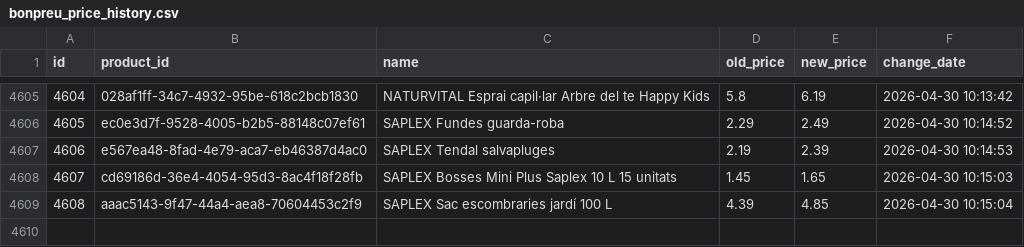
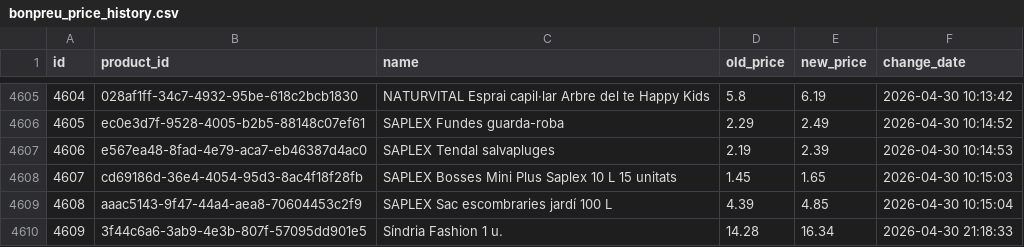
Before and after one commit to SergiSalas/bonpreu-price-tracker, a CSV file: data_public/bonpreu_price_history.csv, drawn as a sheet; only a part is shown, gaps mark what is left out; the diff names each change by its address in the sheet, - before the commit and + after, or states it on an @@ line.

```diff
--- a/data_public/bonpreu_price_history.csv
+++ b/data_public/bonpreu_price_history.csv
+row 4610: 4609 | 3f44c6a6-3ab9-4e3b-807f-57095dd901e5 | Síndria Fashion 1 u. | 14.28 | 16.34 | 2026-04-30 21:18:33
```
Also changed, not shown: 2 other files.
